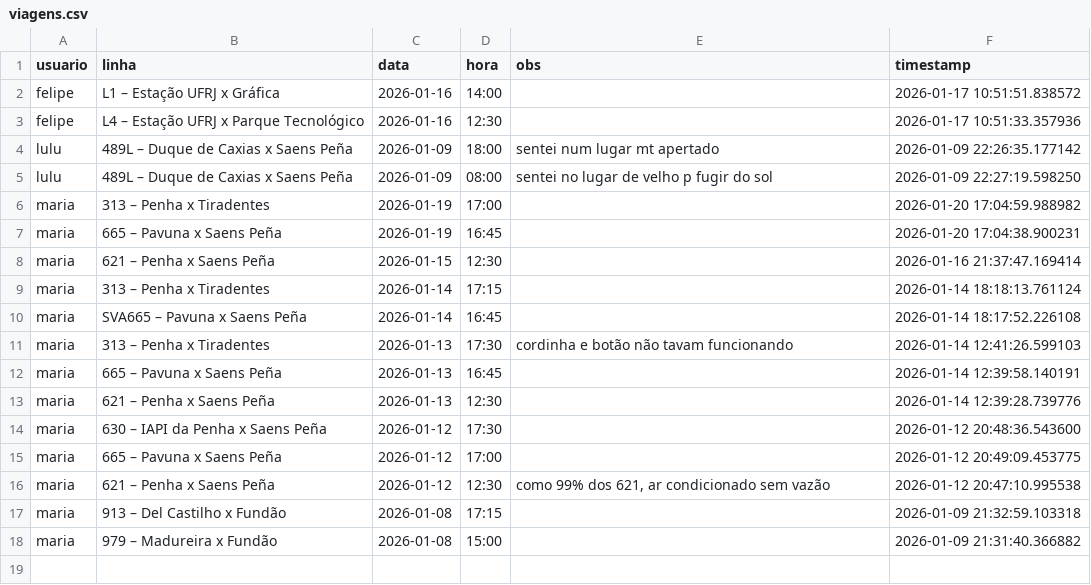
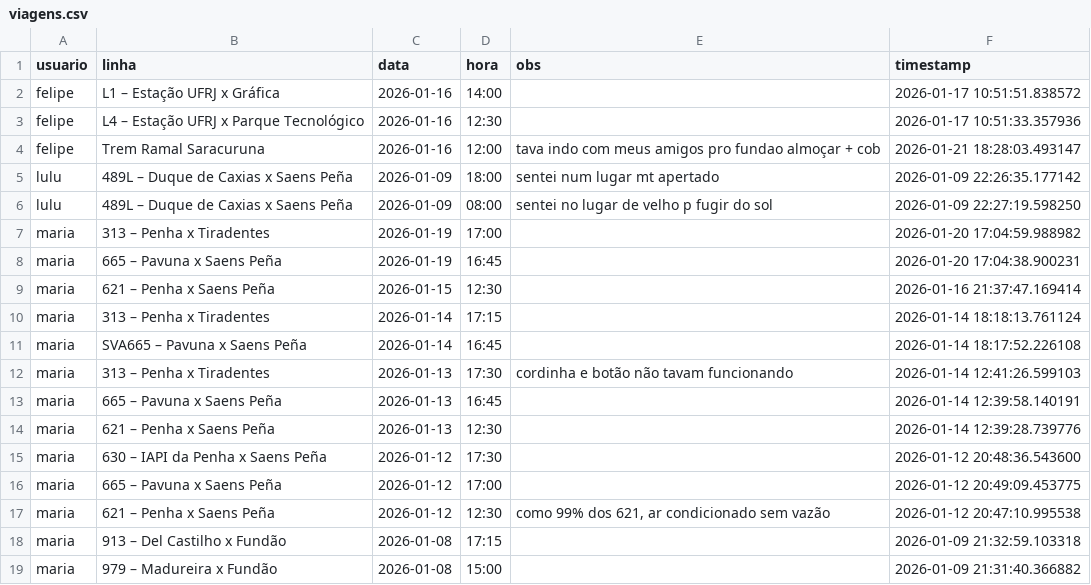
Before and after one commit to milet-o/buslog, a CSV file: viagens.csv, drawn as a sheet; the diff names each change by its address in the sheet, - before the commit and + after, or states it on an @@ line.

Commit message:
Update Background

```diff
--- a/viagens.csv
+++ b/viagens.csv
+row 4: felipe | Trem Ramal Saracuruna | 2026-01-16 | 12:00 | tava indo com meus amigos pro fundao almoçar + cob | 2026-01-21 18:28:03.493147
```
